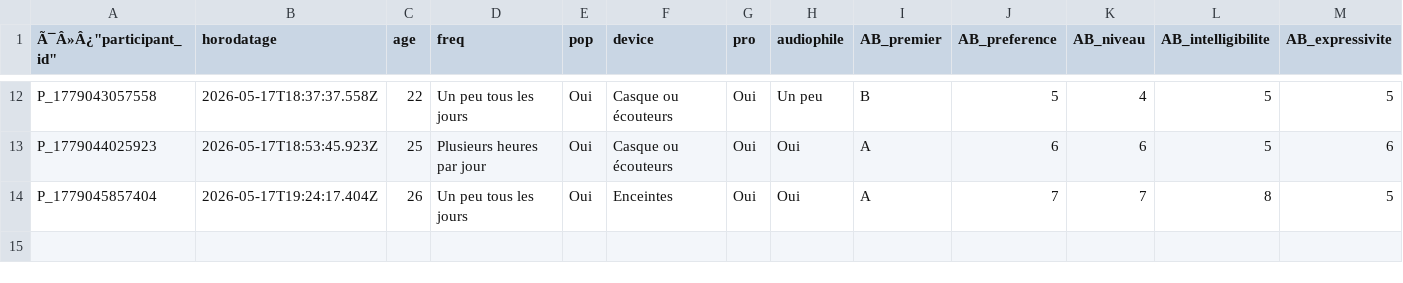
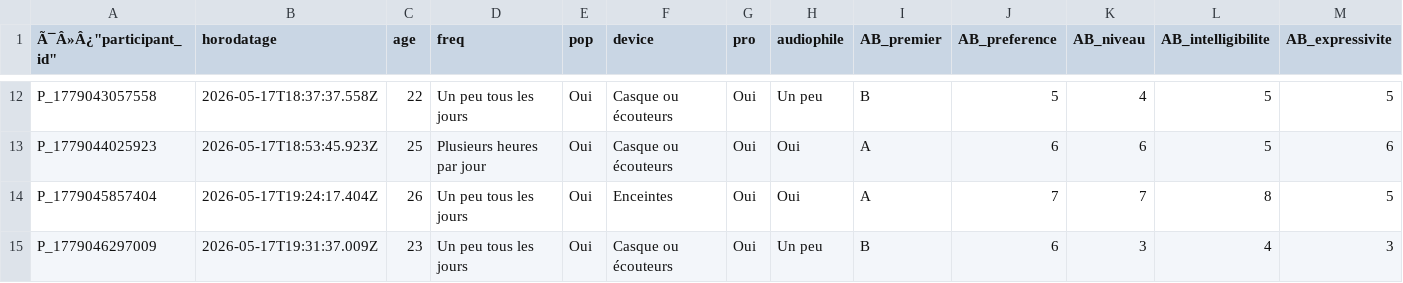
Before and after one commit to tomsstrub/PPM_STRUB_2026, a CSV file: resultats/resultats.csv, drawn as a sheet; only a part is shown, gaps mark what is left out; rows hold the shown columns only; the diff names each change by its address in the sheet, - before the commit and + after, or states it on an @@ line.

```diff
--- a/resultats/resultats.csv
+++ b/resultats/resultats.csv
+row 15: P_1779046297009 | 2026-05-17T19:31:37.009Z | 23 | Un peu tous les jours | Oui | Casque ou écouteurs | Oui | Un peu | B | 6 | 3 | 4 | 3
```
